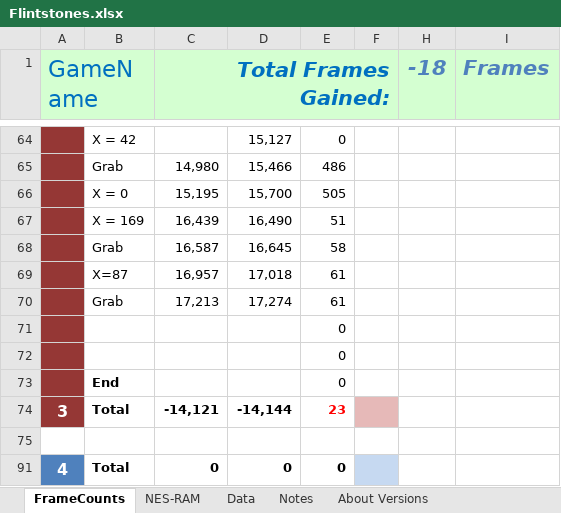
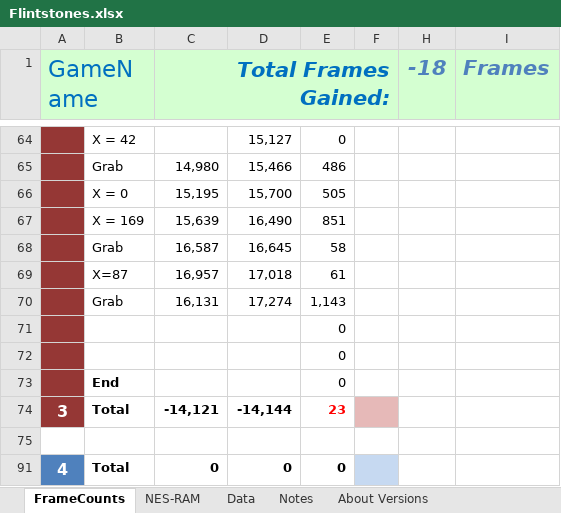
Before and after one commit to MathewWi/adelikat-tas, an Excel workbook: Flintstones/Compare/Flintstones.xlsx, sheet FrameCounts, drawn as a sheet; only a part is shown, gaps mark what is left out; values as stored, in another font and other column widths than the file's, no borders; the diff names each change by its address in the sheet, - before the commit and + after, or states it on an @@ line.

Commit message:
Flintstones - up to the level 3 boss, about 1150 frames ahead

```diff
--- a/Flintstones/Compare/Flintstones.xlsx (sheet FrameCounts)
+++ b/Flintstones/Compare/Flintstones.xlsx (sheet FrameCounts)
-C67 (Total Frames Gained:): 16,439
+C67 (Total Frames Gained:): 15,639
-E67: 51
+E67: 851
-C70 (Total Frames Gained:): 17,213
+C70 (Total Frames Gained:): 16,131
-E70: 61
+E70: 1,143
```
Also changed, not shown: 1 other file.
